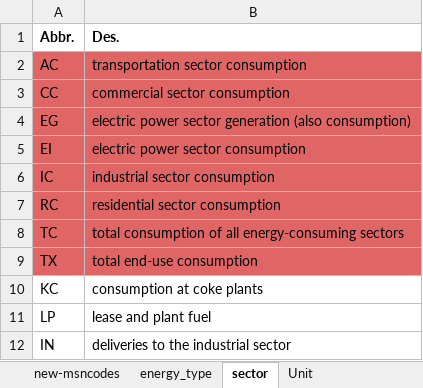
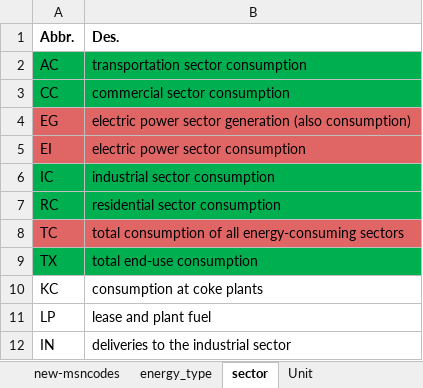
Before and after one commit to honeyhaoyan/tiger_roses, an Excel workbook: data/ProblemCData_new.xlsx, sheet sector, drawn as a sheet; only a part is shown; values as stored, in another font and other column widths than the file's, no borders; the diff names each change by its address in the sheet, - before the commit and + after, or states it on an @@ line.

```diff
--- a/data/ProblemCData_new.xlsx (sheet sector)
+++ b/data/ProblemCData_new.xlsx (sheet sector)
-A2:B3 fill: #E06666
+A2:B3 fill: #00B050
-A6:B7 fill: #E06666
+A6:B7 fill: #00B050
-A9:B9 fill: #E06666
+A9:B9 fill: #00B050
```
Also changed, not shown: 10 other files.
